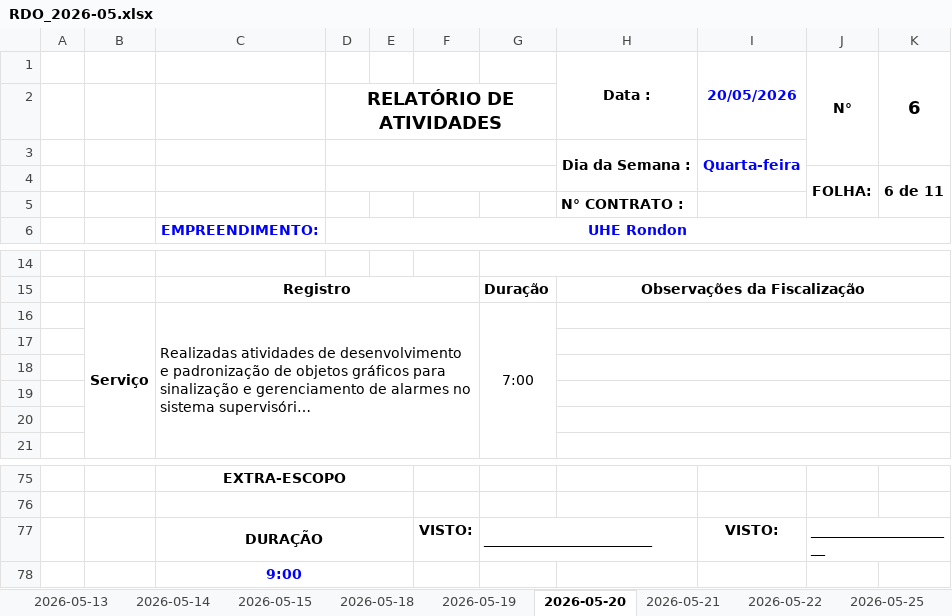
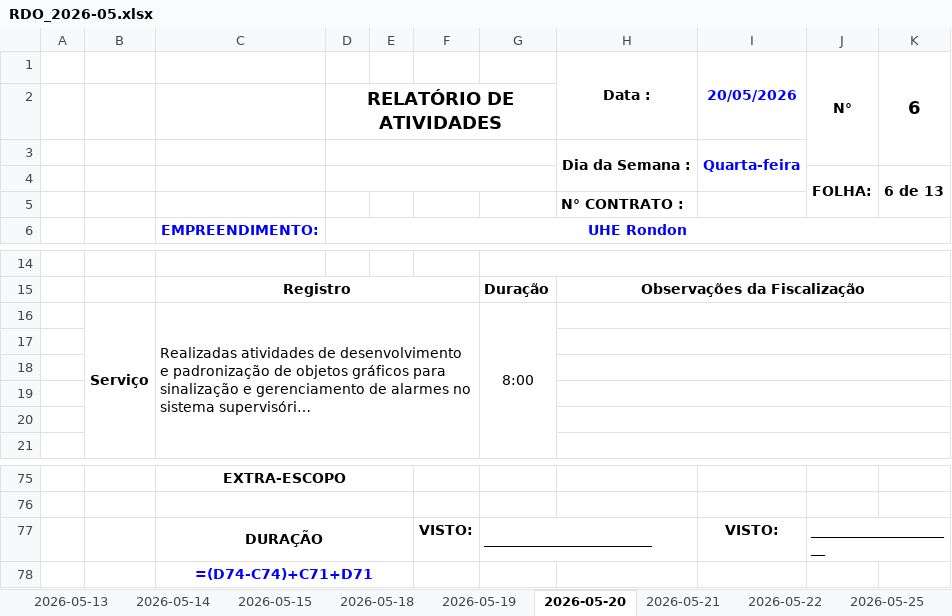
Before and after one commit to luisgustavoalmeida/Gerar_Relatorio, an Excel workbook: saida_relatorios/Eletrogóes_S_A/Supervisório_UHE_Rondon/RDO_2026-05.xlsx, sheet 2026-05-20, drawn as a sheet; only a part is shown, gaps mark what is left out; long unchanged cells end in …; values as stored, in another font and other column widths than the file's, no borders; formulas without a stored value are shown as written; the diff names each change by its address in the sheet, - before the commit and + after, or states it on an @@ line.

```diff
--- a/saida_relatorios/Eletrogóes_S_A/Supervisório_UHE_Rondon/RDO_2026-05.xlsx (sheet 2026-05-20)
+++ b/saida_relatorios/Eletrogóes_S_A/Supervisório_UHE_Rondon/RDO_2026-05.xlsx (sheet 2026-05-20)
-K4 (6): 6 de 11
+K4 (6): 6 de 13
-G16: 7:00
+G16: 8:00
-C78: 9:00
+C78: =(D74-C74)+C71+D71
```
Also changed, not shown: sheet 2026-05-21, sheet 2026-05-25, sheet 2026-05-26, sheet 2026-05-18, sheet 2026-05-27, sheet 2026-05-15, 5 more sheets, other sheet tabs, saida_relatorios/Eletrogóes_S_A/Supervisório_UHE_Rondon/FT_2026-05.xlsx, 2 other files.
